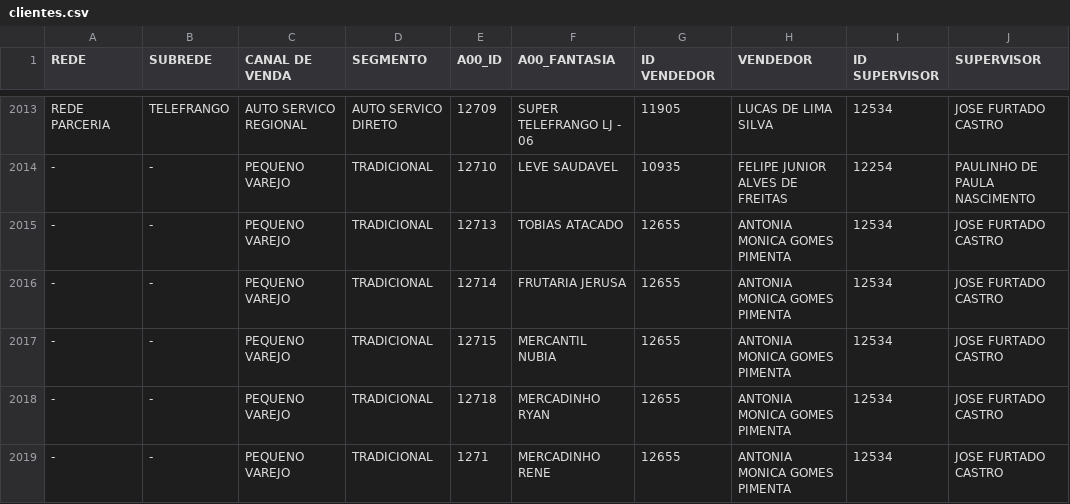
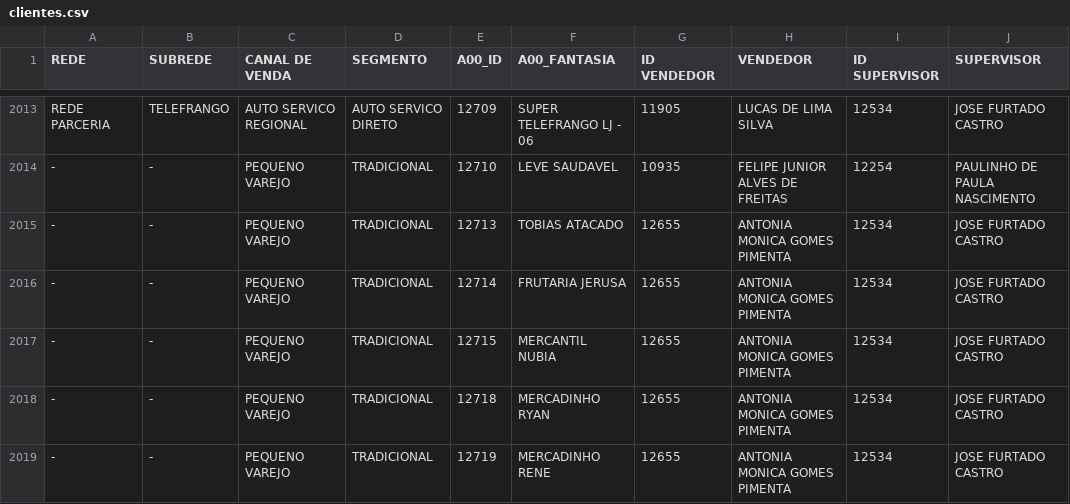
Before and after one commit to ValeMilk/App-pre-os, a CSV file: frontend/public/clientes.csv, drawn as a sheet; only a part is shown, gaps mark what is left out.

Commit message:
clientes266

```diff
--- a/frontend/public/clientes.csv
+++ b/frontend/public/clientes.csv
@@ -2018,2 +2018,2 @@ REDE PARCERIA;TELEFRANGO;AUTO SERVICO REGIONAL;AUTO SERVICO DIRETO;12709;SUPER T
 -;-;PEQUENO VAREJO;TRADICIONAL;12718;MERCADINHO RYAN;12655;ANTONIA MONICA GOMES PIMENTA;12534;JOSE FURTADO CASTRO
--;-;PEQUENO VAREJO;TRADICIONAL;1271;MERCADINHO RENE;12655;ANTONIA MONICA GOMES PIMENTA;12534;JOSE FURTADO CASTRO
+-;-;PEQUENO VAREJO;TRADICIONAL;12719;MERCADINHO RENE;12655;ANTONIA MONICA GOMES PIMENTA;12534;JOSE FURTADO CASTRO
```
